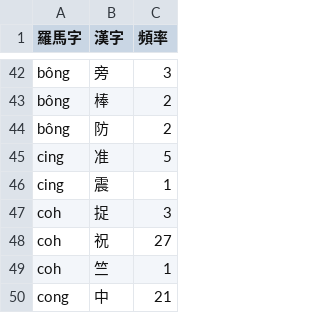
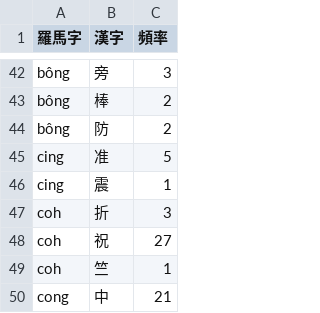
Before and after one commit to shinzoqchiuq/books-in-wu-romanization, a TSV file: tsæn-me-s-1860/讚美詩-字.tsv, drawn as a sheet; only a part is shown, gaps mark what is left out.

```diff
--- a/tsæn-me-s-1860/讚美詩-字.tsv
+++ b/tsæn-me-s-1860/讚美詩-字.tsv
@@ -46,3 +46,3 @@ cing	准	5
 cing	震	1
-coh	捉	3
+coh	折	3
 coh	祝	27
```
Also changed, not shown: sing-iah-shü-1868/新約書-字.tsv, sing-iah-shü-1868/新約書-詞.tsv, 7 other files.
